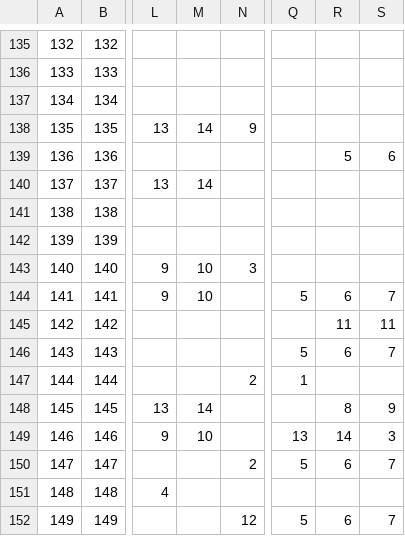
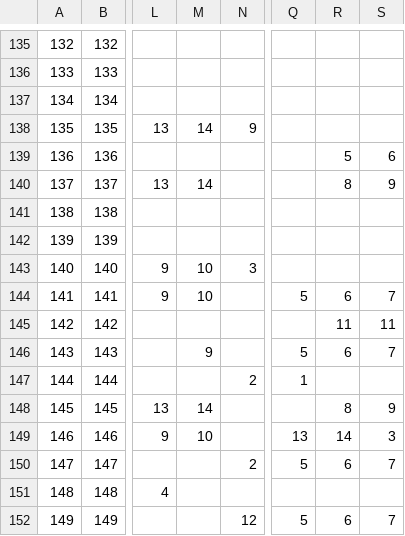
Before and after one commit to jtjanecek/pmd-red, a CSV file: rogue_files/shiny_palette.csv, drawn as a sheet; only a part is shown, gaps mark what is left out; the diff names each change by its address in the sheet, - before the commit and + after, or states it on an @@ line.

```diff
--- a/rogue_files/shiny_palette.csv
+++ b/rogue_files/shiny_palette.csv
-R140: (empty)
+R140: 8
-S140: (empty)
+S140: 9
-M146: (empty)
+M146: 9
```
Also changed, not shown: 1 other file.
